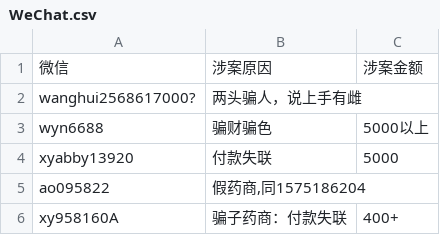
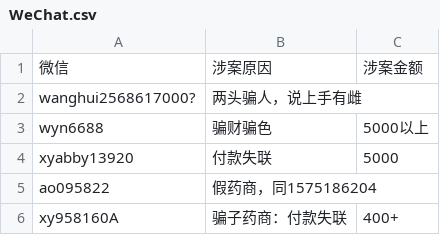
Before and after one commit to HomoYamakaze/HRT-price-comparison, a CSV file: 骗子药商肃反名单(分類)/WeChat.csv, drawn as a sheet.

```diff
--- a/骗子药商肃反名单(分類)/WeChat.csv
+++ b/骗子药商肃反名单(分類)/WeChat.csv
@@ -4,3 +4,3 @@ wyn6688,骗财骗色,5000以上
 xyabby13920,付款失联,5000
-ao095822,"假药商,同1575186204",
+ao095822,假药商，同1575186204,
 xy958160A,骗子药商：付款失联,400+
```
Also changed, not shown: 骗子药商肃反名单.csv.
